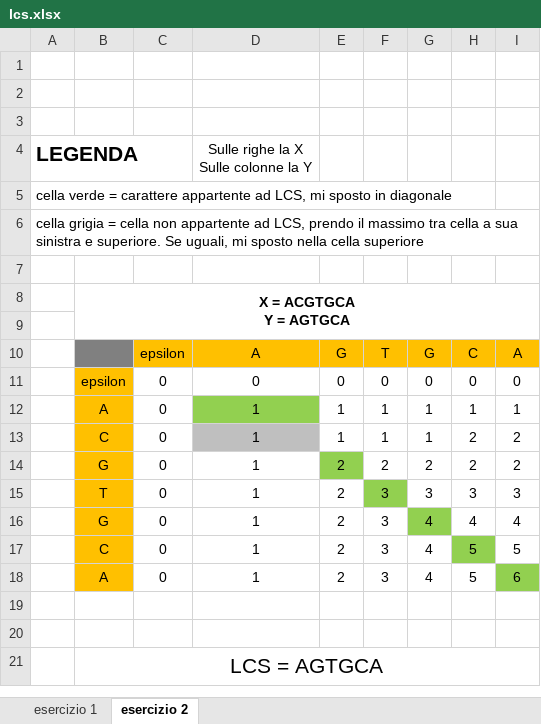
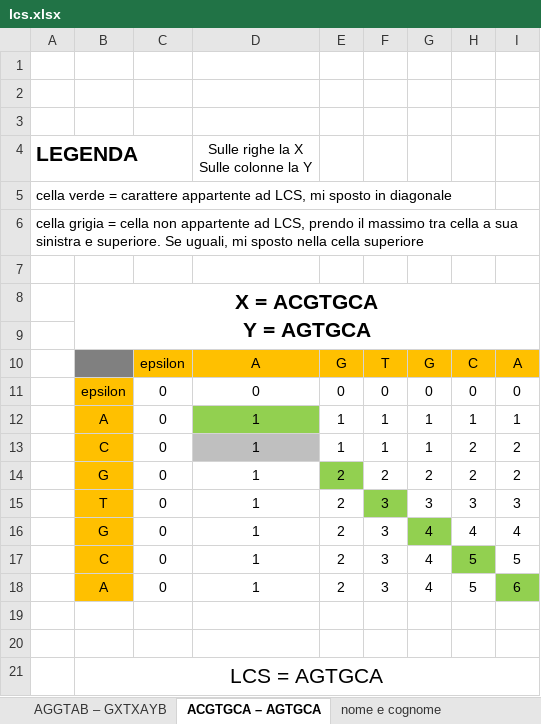
Before and after one commit to r-delprete/algorithms-and-data-structures, an Excel workbook: lcs.xlsx, sheet ACGTGCA – AGTGCA, drawn as a sheet; values as stored, in another font and other column widths than the file's, no borders; the diff names each change by its address in the sheet, - before the commit and + after, or states it on an @@ line.

```diff
--- a/lcs.xlsx (sheet ACGTGCA – AGTGCA)
+++ b/lcs.xlsx (sheet ACGTGCA – AGTGCA)
-sheet tab: esercizio 1
+sheet tab: AGGTAB – GXTXAYB
-sheet tab: esercizio 2
+sheet tab: ACGTGCA – AGTGCA
+sheet tab: nome e cognome
@@ B8 text size: larger @@
```
Also changed, not shown: sheet AGGTAB – GXTXAYB, other sheet tabs, 2 other files.
